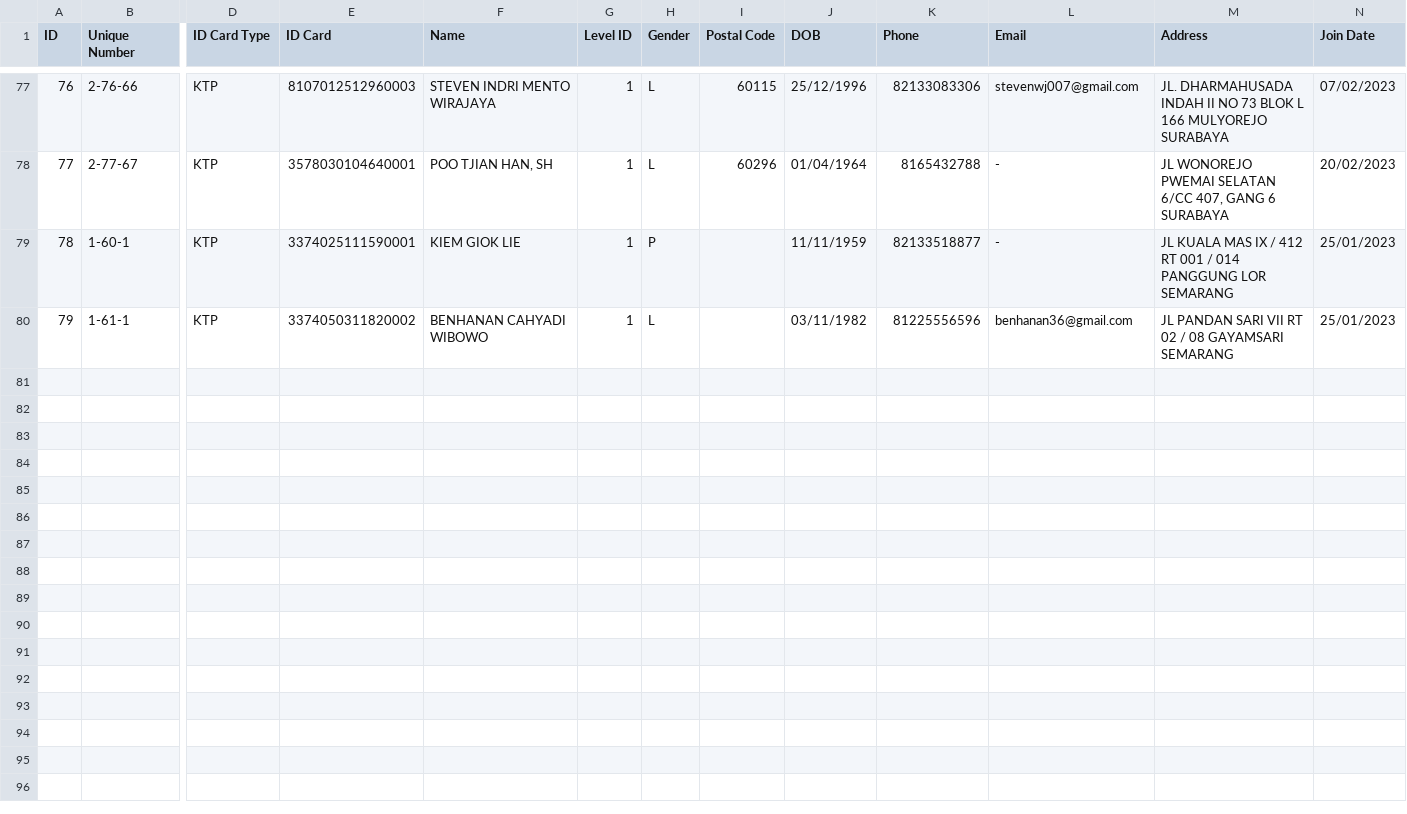
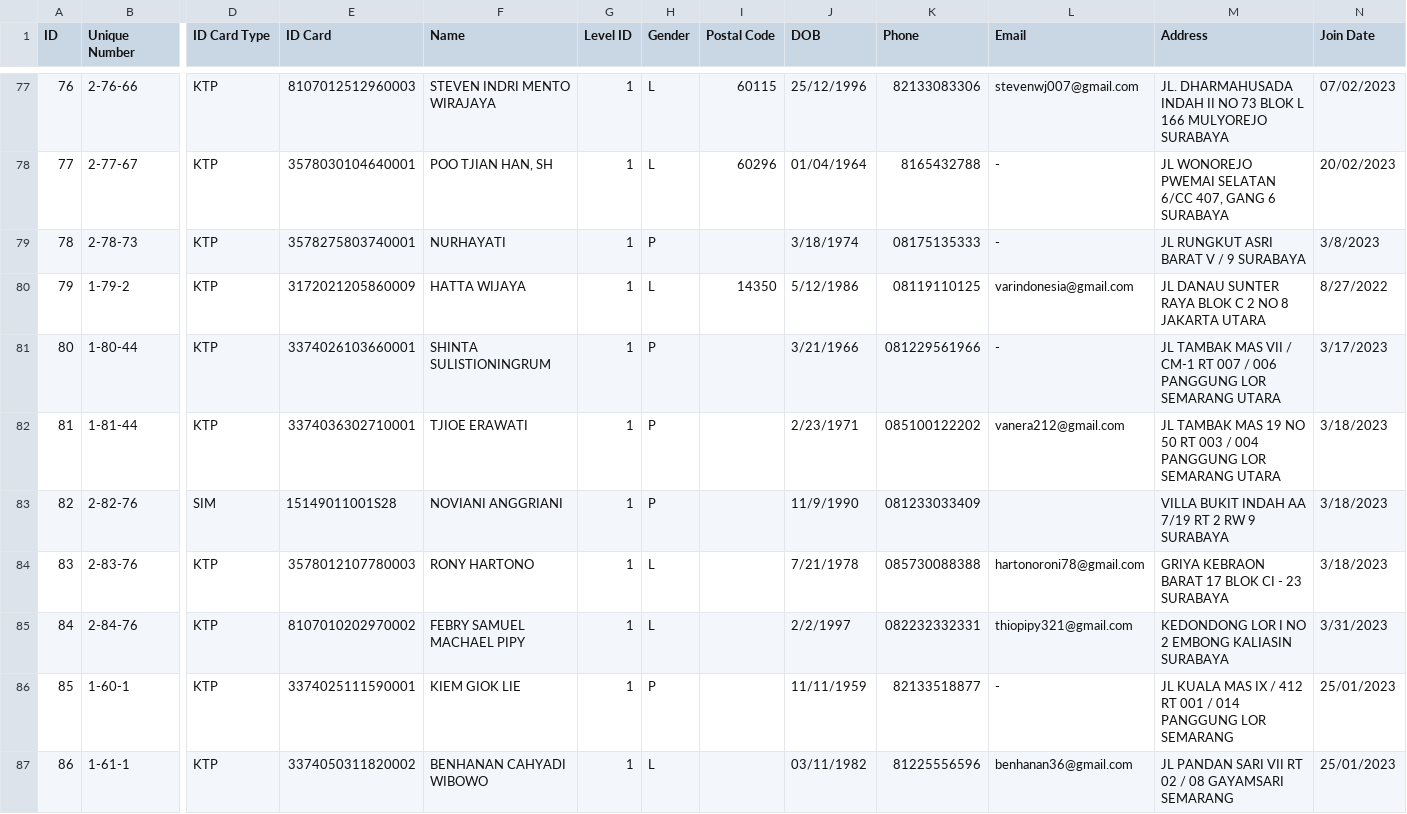
Before and after one commit to fauzanajipray/waters-mlm, a CSV file: storage/app/sample/member.csv, drawn as a sheet; only a part is shown, gaps mark what is left out; addresses are those after the commit; rows hold the shown columns only; the diff names each change by its address in the sheet, - before the commit and + after, or states it on an @@ line.

```diff
--- a/storage/app/sample/member.csv
+++ b/storage/app/sample/member.csv
+row 79: 78 | 2-78-73 | KTP | 3578275803740001 | NURHAYATI | 1 | P |  | 3/18/1974 | 08175135333 | - | JL RUNGKUT ASRI BARAT V / 9 SURABAYA | 3/8/2023
+row 80: 79 | 1-79-2 | KTP | 3172021205860009 | HATTA WIJAYA | 1 | L | 14350 | 5/12/1986 | 08119110125 | varindonesia@gmail.com | JL DANAU SUNTER RAYA BLOK C 2 NO 8 JAKARTA UTARA | 8/27/2022
+row 81: 80 | 1-80-44 | KTP | 3374026103660001 | SHINTA SULISTIONINGRUM | 1 | P |  | 3/21/1966 | 081229561966 | - | JL TAMBAK MAS VII / CM-1 RT 007 / 006 PANGGUNG LOR SEMARANG UTARA | 3/17/2023
+row 82: 81 | 1-81-44 | KTP | 3374036302710001 | TJIOE ERAWATI | 1 | P |  | 2/23/1971 | 085100122202 | vanera212@gmail.com | JL TAMBAK MAS 19 NO 50 RT 003 / 004 PANGGUNG LOR SEMARANG UTARA | 3/18/2023
+row 83: 82 | 2-82-76 | SIM | 15149011001S28 | NOVIANI ANGGRIANI | 1 | P |  | 11/9/1990 | 081233033409 |  | VILLA BUKIT INDAH AA 7/19 RT 2 RW 9 SURABAYA | 3/18/2023
+row 84: 83 | 2-83-76 | KTP | 3578012107780003 | RONY HARTONO | 1 | L |  | 7/21/1978 | 085730088388 | hartonoroni78@gmail.com | GRIYA KEBRAON BARAT 17 BLOK CI - 23 SURABAYA | 3/18/2023
+row 85: 84 | 2-84-76 | KTP | 8107010202970002 | FEBRY SAMUEL MACHAEL PIPY | 1 | L |  | 2/2/1997 | 082232332331 | thiopipy321@gmail.com | KEDONDONG LOR I NO 2 EMBONG KALIASIN SURABAYA | 3/31/2023
@@ column A (ID) renumbered from row 86 down @@
```
Also changed, not shown: storage/app/sample/customer.csv, storage/app/sample/level_log_changes.csv, 6 other files.
